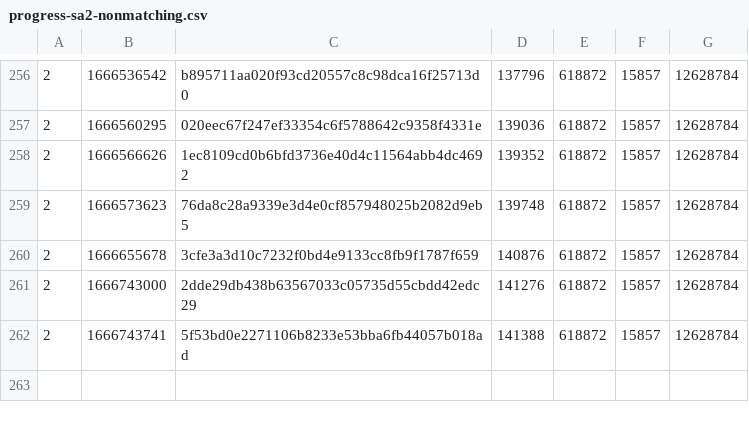
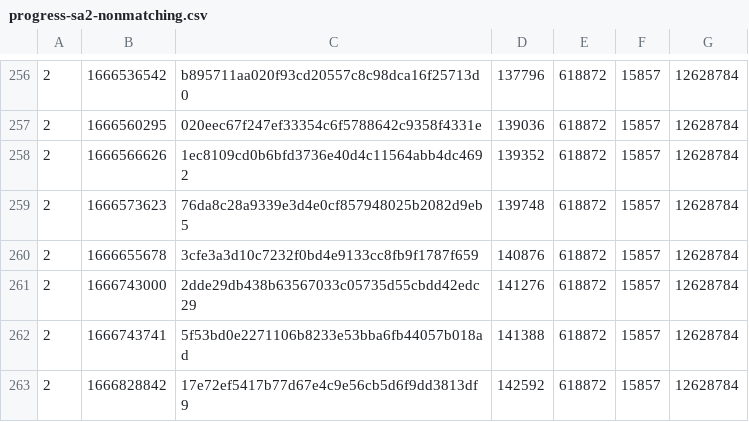
Before and after one commit to SAT-R/sa2, a CSV file: reports/progress-sa2-nonmatching.csv, drawn as a sheet; only a part is shown, gaps mark what is left out.

```diff
--- a/reports/progress-sa2-nonmatching.csv
+++ b/reports/progress-sa2-nonmatching.csv
@@ -262 +262,2 @@
 2,1666743741,5f53bd0e2271106b8233e53bba6fb44057b018ad,141388,618872,15857,12628784
+2,1666828842,17e72ef5417b77d67e4c9e56cb5d6f9dd3813df9,142592,618872,15857,12628784
```
Also changed, not shown: reports/progress-sa2-matching.csv, 1 other file.
